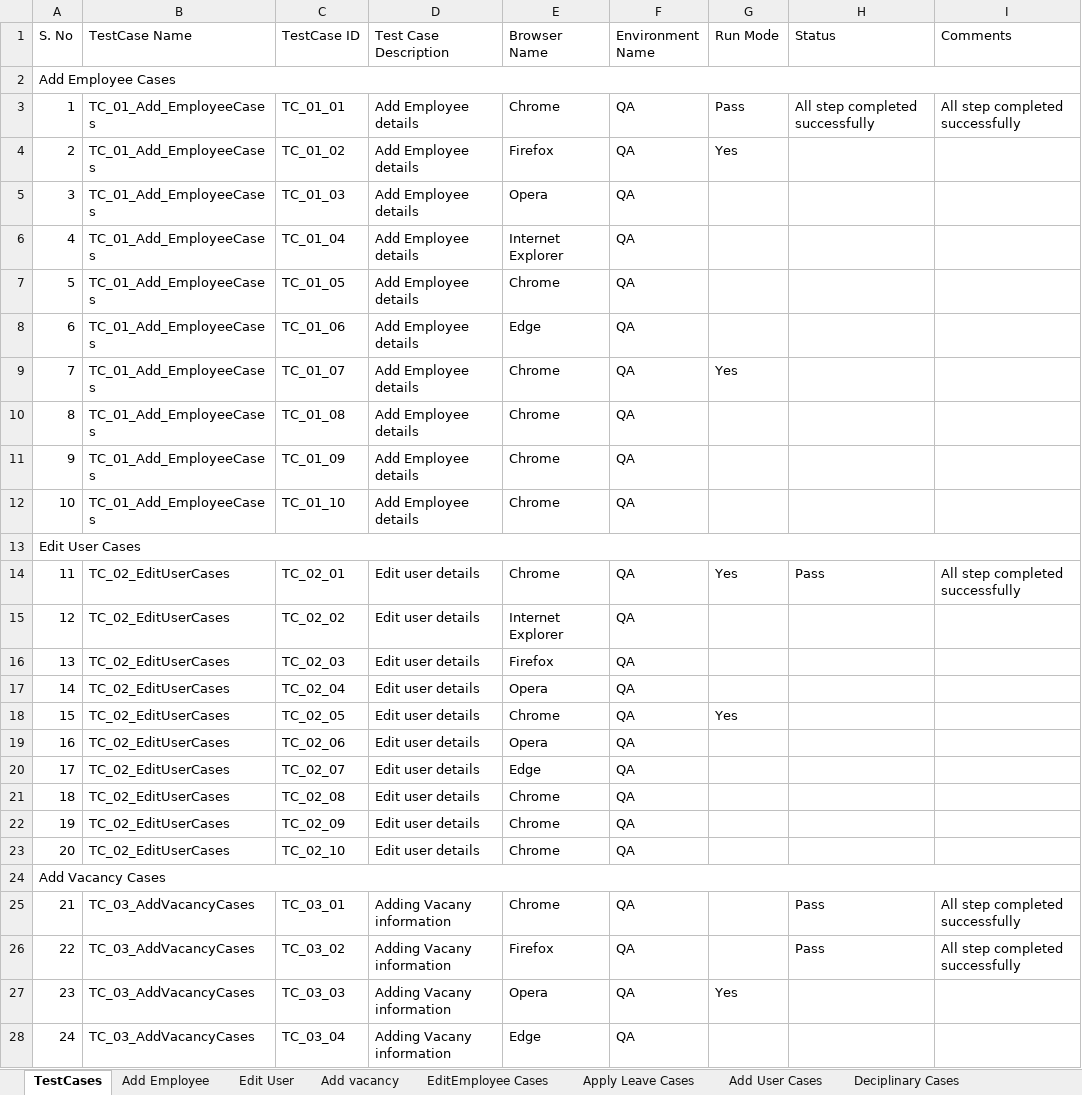
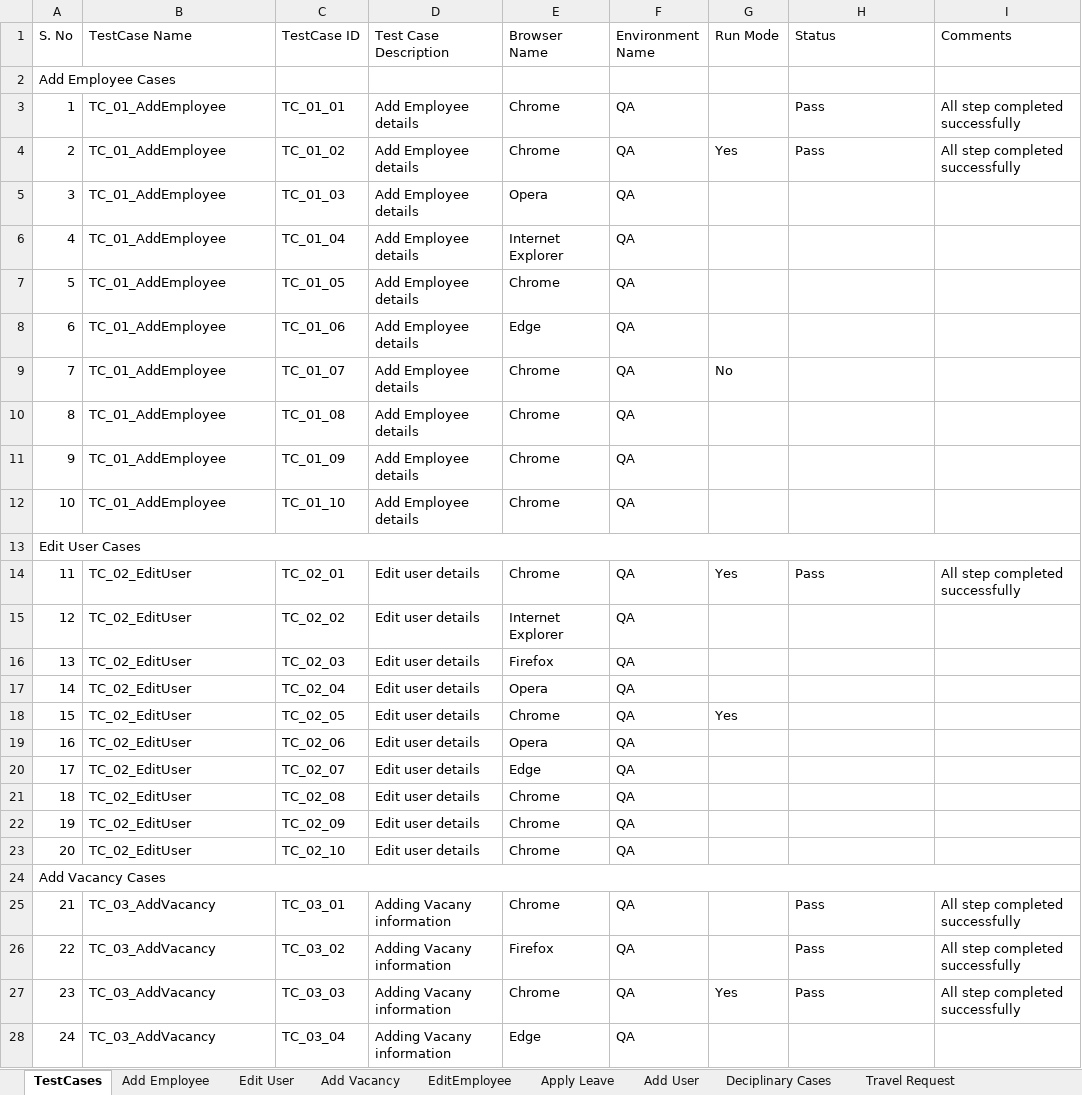
Before and after one commit to sagarchaaro/OrangeHRMAutomation, an Excel workbook: test-resources/HRM_TestData.xlsx, sheet TestCases, drawn as a sheet; only a part is shown; values as stored, in another font and other column widths than the file's, no cell formats; the diff covers the shown part only; the diff names each change by its address in the sheet, - before the commit and + after, or states it on an @@ line.

Commit message:
Dynamic TestNG.xml implementation

```diff
--- a/test-resources/HRM_TestData.xlsx (sheet TestCases)
+++ b/test-resources/HRM_TestData.xlsx (sheet TestCases)
-sheet tab: Add vacancy
+sheet tab: Add Vacancy
-sheet tab: EditEmployee Cases
+sheet tab: EditEmployee
-sheet tab: Apply Leave Cases
+sheet tab: Apply Leave
-sheet tab: Add User Cases
+sheet tab: Add User
-A2:I2 merged
-B3:B12 (TestCase Name): TC_01_Add_EmployeeCases
+B3:B12 (TestCase Name): TC_01_AddEmployee
-G3 (Run Mode): Pass
+G3 (Run Mode): (empty)
-H3 (Status): All step completed successfully
+H3 (Status): Pass
-E4 (Browser Name): Firefox
+E4 (Browser Name): Chrome
-H4 (Status): (empty)
+H4 (Status): Pass
-I4 (Comments): (empty)
+I4 (Comments): All step completed successfully
-G9 (Run Mode): Yes
+G9 (Run Mode): No
-B14:B23 (TestCase Name): TC_02_EditUserCases
+B14:B23 (TestCase Name): TC_02_EditUser
-B25:B28 (TestCase Name): TC_03_AddVacancyCases
+B25:B28 (TestCase Name): TC_03_AddVacancy
-E27 (Browser Name): Opera
+E27 (Browser Name): Chrome
-H27 (Status): (empty)
+H27 (Status): Pass
-I27 (Comments): (empty)
+I27 (Comments): All step completed successfully
```
Also changed, not shown: 56 edited cells elsewhere in this sheet, sheet Add Vacancy, sheet Travel Request, sheet Edit User, sheet Apply Leave, sheet EditEmployee, sheet Add User, 2 more sheets, other sheet tabs, cell formats, 13 other files.
